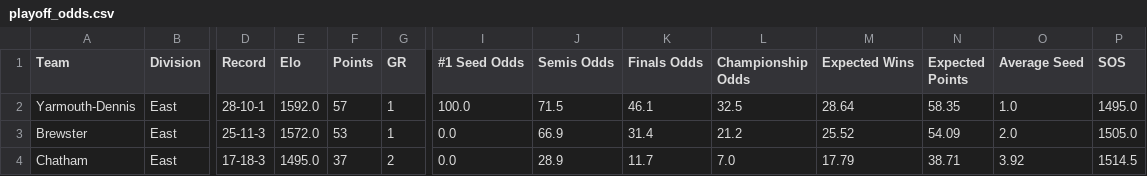
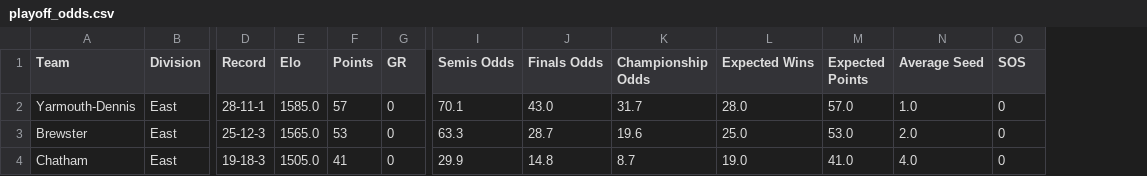
Before and after one commit to katieacosta45/Cape-Cod-Playoff-Model, a CSV file: Outputs/playoff_odds.csv, drawn as a sheet; only a part is shown, gaps mark what is left out; removed rows and columns are numbered as before the commit, all else as after; the diff covers the shown part only; the diff names each change by its address in the sheet, - before the commit and + after, or states it on an @@ line.

```diff
--- a/Outputs/playoff_odds.csv
+++ b/Outputs/playoff_odds.csv
-column I (#1 Seed Odds), rows 2-4: 100.0 | 0.0 | 0.0
-D2 (Record): 28-10-1
+D2 (Record): 28-11-1
-E2 (Elo): 1592.0
+E2 (Elo): 1585.0
-G2:G3 (GR): 1
+G2:G3 (GR): 0
-I2 (Semis Odds): 71.5
+I2 (Semis Odds): 70.1
-J2 (Finals Odds): 46.1
+J2 (Finals Odds): 43.0
-K2 (Championship Odds): 32.5
+K2 (Championship Odds): 31.7
-L2 (Expected Wins): 28.64
+L2 (Expected Wins): 28.0
-M2 (Expected Points): 58.35
+M2 (Expected Points): 57.0
-O2 (SOS): 1495.0
+O2 (SOS): 0
-D3 (Record): 25-11-3
+D3 (Record): 25-12-3
-E3 (Elo): 1572.0
+E3 (Elo): 1565.0
-I3 (Semis Odds): 66.9
+I3 (Semis Odds): 63.3
-J3 (Finals Odds): 31.4
+J3 (Finals Odds): 28.7
-K3 (Championship Odds): 21.2
+K3 (Championship Odds): 19.6
-L3 (Expected Wins): 25.52
+L3 (Expected Wins): 25.0
-M3 (Expected Points): 54.09
+M3 (Expected Points): 53.0
-O3 (SOS): 1505.0
+O3 (SOS): 0
-D4 (Record): 17-18-3
+D4 (Record): 19-18-3
-E4 (Elo): 1495.0
+E4 (Elo): 1505.0
-F4 (Points): 37
+F4 (Points): 41
-G4 (GR): 2
+G4 (GR): 0
-I4 (Semis Odds): 28.9
+I4 (Semis Odds): 29.9
-J4 (Finals Odds): 11.7
+J4 (Finals Odds): 14.8
-K4 (Championship Odds): 7.0
+K4 (Championship Odds): 8.7
-L4 (Expected Wins): 17.79
+L4 (Expected Wins): 19.0
-M4 (Expected Points): 38.71
+M4 (Expected Points): 41.0
-N4 (Average Seed): 3.92
+N4 (Average Seed): 4.0
-O4 (SOS): 1514.5
+O4 (SOS): 0
```
Also changed, not shown: 1 added row, 1 removed row and 54 edited cells elsewhere in this file, Data/Standings.csv, Outputs/playoff_history.csv, 4 other files.
